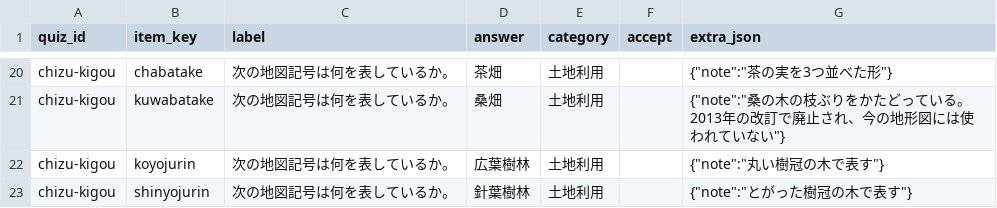
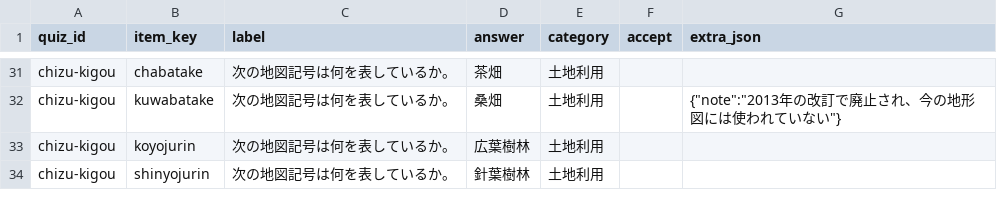
Before and after one commit to hasikure/knowledge_social_sciance, a CSV file: data/items_chizu-kigou.csv, drawn as a sheet; only a part is shown, gaps mark what is left out; addresses are those after the commit; the diff covers the shown part only; the diff names each change by its address in the sheet, - before the commit and + after, or states it on an @@ line.

```diff
--- a/data/items_chizu-kigou.csv
+++ b/data/items_chizu-kigou.csv
-G31 (extra_json): {"note":"茶の実を3つ並べた形"}
+G31 (extra_json): (empty)
-G32 (extra_json): {"note":"桑の木の枝ぶりをかたどっている。2013年の改訂…
+G32 (extra_json): {"note":"2013年の改訂…
-G33 (extra_json): {"note":"丸い樹冠の木で表す"}
+G33 (extra_json): (empty)
-G34 (extra_json): {"note":"とがった樹冠の木で表す"}
+G34 (extra_json): (empty)
```
Also changed, not shown: 11 added rows and 20 edited cells elsewhere in this file, 4 other files.
